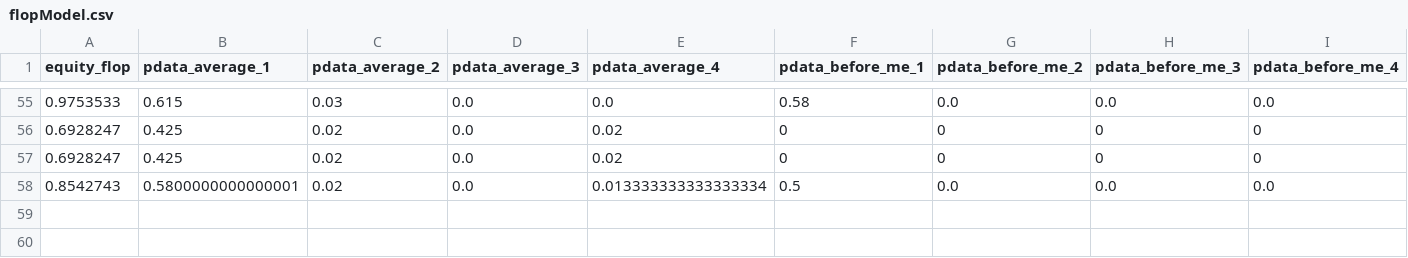
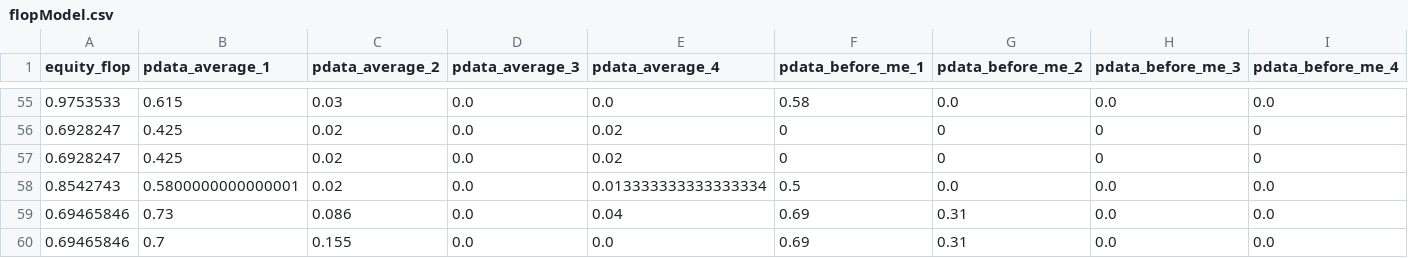
Before and after one commit to shavkat2610/priv_nolimit, a CSV file: csv_s/flopModel.csv, drawn as a sheet; only a part is shown, gaps mark what is left out; rows hold the shown columns only; the diff names each change by its address in the sheet, - before the commit and + after, or states it on an @@ line.

```diff
--- a/csv_s/flopModel.csv
+++ b/csv_s/flopModel.csv
+row 59: 0.69465846 | 0.73 | 0.086 | 0.0 | 0.04 | 0.69 | 0.31 | 0.0 | 0.0
+row 60: 0.69465846 | 0.7 | 0.155 | 0.0 | 0.0 | 0.69 | 0.31 | 0.0 | 0.0
```
Also changed, not shown: csv_s/riverModel.csv, csv_s/turnModel.csv, 18 other files.
